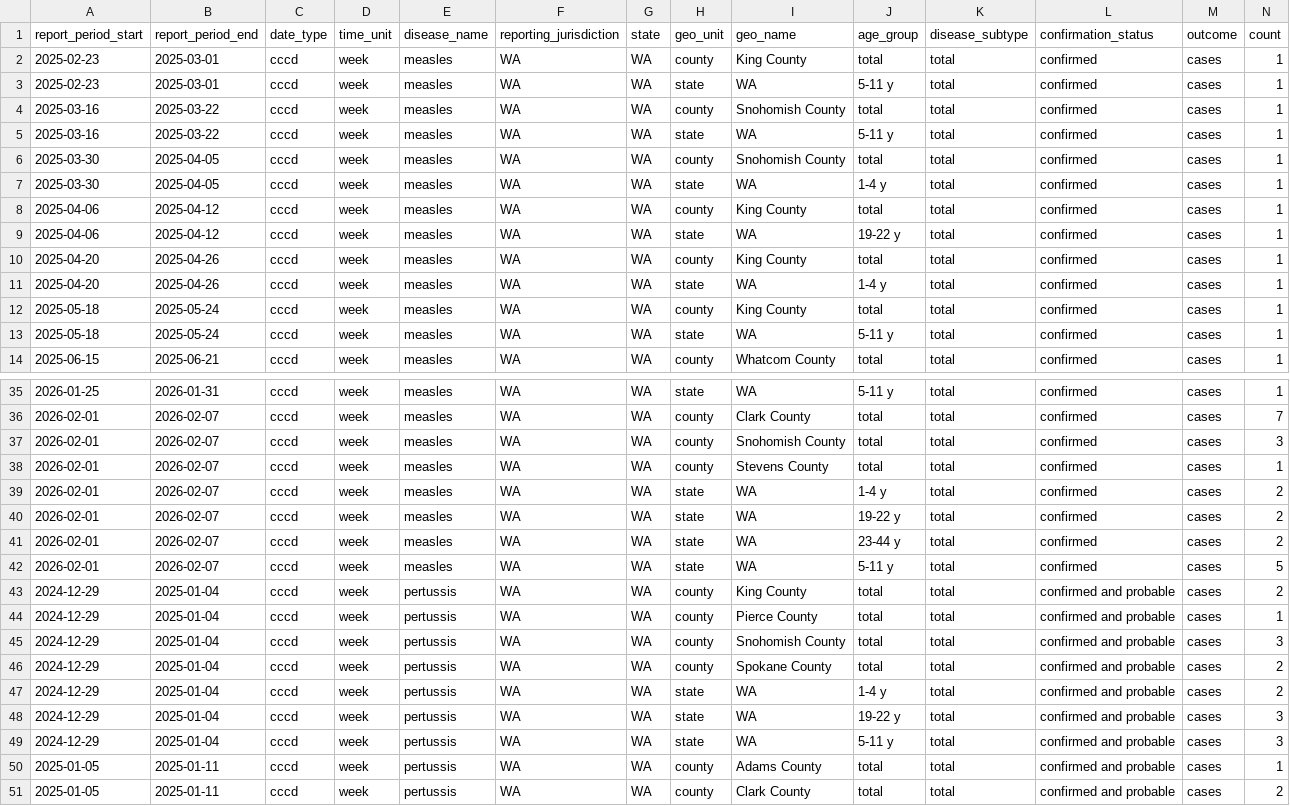
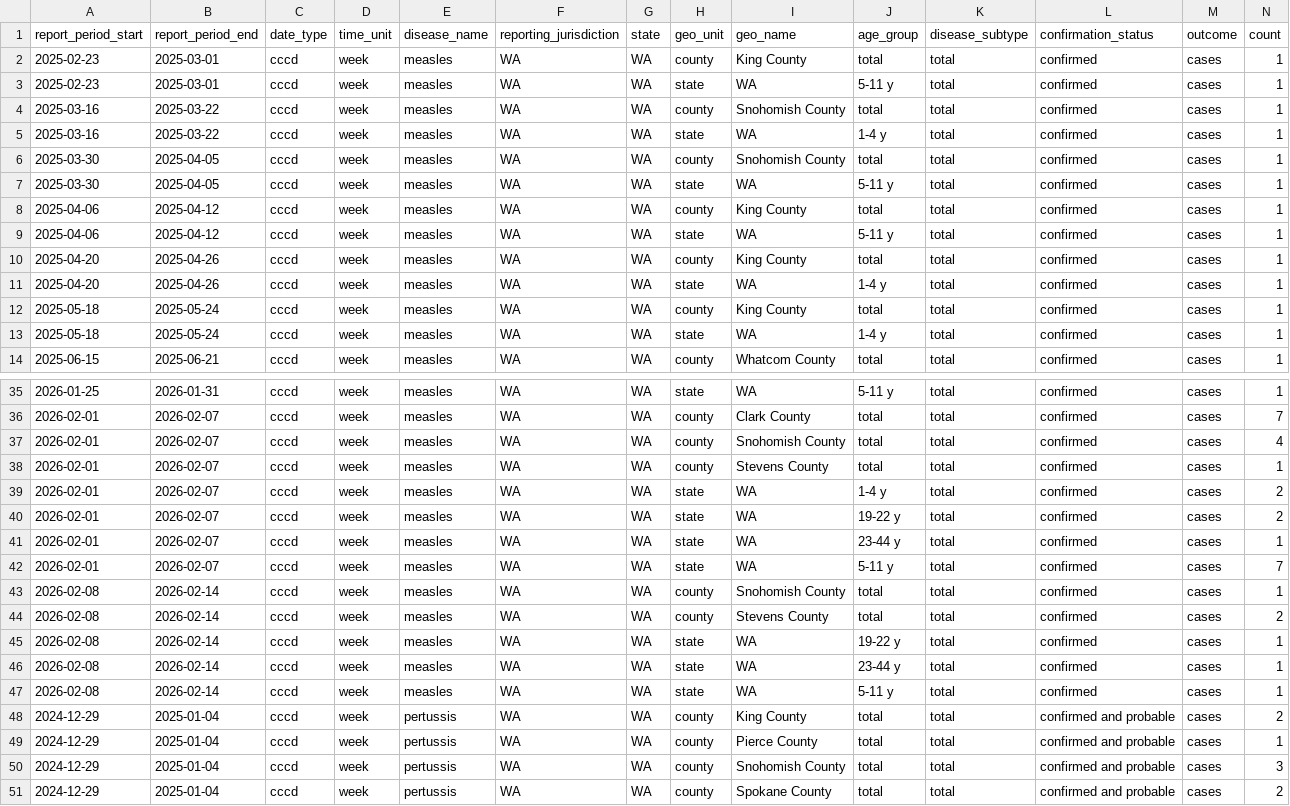
Before and after one commit to USDiseaseTracker/USDiseaseTracker-Docs, a CSV file: examples-and-templates/disease_tracking_report_WA-EXAMPLE_2026-02-09.csv, drawn as a sheet; only a part is shown, gaps mark what is left out; the shorter side is filled out with more unchanged rows; the diff covers the shown part only.

```diff
--- a/examples-and-templates/disease_tracking_report_WA-EXAMPLE_2026-02-09.csv
+++ b/examples-and-templates/disease_tracking_report_WA-EXAMPLE_2026-02-09.csv
@@ -4,7 +4,7 @@ report_period_start,report_period_end,date_type,time_unit,disease_name,reporting
 2025-03-16,2025-03-22,cccd,week,measles,WA,WA,county,Snohomish County,total,total,confirmed,cases,1
-2025-03-16,2025-03-22,cccd,week,measles,WA,WA,state,WA,5-11 y,total,confirmed,cases,1
+2025-03-16,2025-03-22,cccd,week,measles,WA,WA,state,WA,1-4 y,total,confirmed,cases,1
 2025-03-30,2025-04-05,cccd,week,measles,WA,WA,county,Snohomish County,total,total,confirmed,cases,1
-2025-03-30,2025-04-05,cccd,week,measles,WA,WA,state,WA,1-4 y,total,confirmed,cases,1
+2025-03-30,2025-04-05,cccd,week,measles,WA,WA,state,WA,5-11 y,total,confirmed,cases,1
 2025-04-06,2025-04-12,cccd,week,measles,WA,WA,county,King County,total,total,confirmed,cases,1
-2025-04-06,2025-04-12,cccd,week,measles,WA,WA,state,WA,19-22 y,total,confirmed,cases,1
+2025-04-06,2025-04-12,cccd,week,measles,WA,WA,state,WA,5-11 y,total,confirmed,cases,1
 2025-04-20,2025-04-26,cccd,week,measles,WA,WA,county,King County,total,total,confirmed,cases,1
@@ -12,3 +12,3 @@ report_period_start,report_period_end,date_type,time_unit,disease_name,reporting
 2025-05-18,2025-05-24,cccd,week,measles,WA,WA,county,King County,total,total,confirmed,cases,1
-2025-05-18,2025-05-24,cccd,week,measles,WA,WA,state,WA,5-11 y,total,confirmed,cases,1
+2025-05-18,2025-05-24,cccd,week,measles,WA,WA,state,WA,1-4 y,total,confirmed,cases,1
 2025-06-15,2025-06-21,cccd,week,measles,WA,WA,county,Whatcom County,total,total,confirmed,cases,1
@@ -36,3 +36,3 @@ report_period_start,report_period_end,date_type,time_unit,disease_name,reporting
 2026-02-01,2026-02-07,cccd,week,measles,WA,WA,county,Clark County,total,total,confirmed,cases,7
-2026-02-01,2026-02-07,cccd,week,measles,WA,WA,county,Snohomish County,total,total,confirmed,cases,3
+2026-02-01,2026-02-07,cccd,week,measles,WA,WA,county,Snohomish County,total,total,confirmed,cases,4
 2026-02-01,2026-02-07,cccd,week,measles,WA,WA,county,Stevens County,total,total,confirmed,cases,1
@@ -40,4 +40,9 @@ report_period_start,report_period_end,date_type,time_unit,disease_name,reporting
 2026-02-01,2026-02-07,cccd,week,measles,WA,WA,state,WA,19-22 y,total,confirmed,cases,2
-2026-02-01,2026-02-07,cccd,week,measles,WA,WA,state,WA,23-44 y,total,confirmed,cases,2
-2026-02-01,2026-02-07,cccd,week,measles,WA,WA,state,WA,5-11 y,total,confirmed,cases,5
+2026-02-01,2026-02-07,cccd,week,measles,WA,WA,state,WA,23-44 y,total,confirmed,cases,1
+2026-02-01,2026-02-07,cccd,week,measles,WA,WA,state,WA,5-11 y,total,confirmed,cases,7
+2026-02-08,2026-02-14,cccd,week,measles,WA,WA,county,Snohomish County,total,total,confirmed,cases,1
+2026-02-08,2026-02-14,cccd,week,measles,WA,WA,county,Stevens County,total,total,confirmed,cases,2
+2026-02-08,2026-02-14,cccd,week,measles,WA,WA,state,WA,19-22 y,total,confirmed,cases,1
+2026-02-08,2026-02-14,cccd,week,measles,WA,WA,state,WA,23-44 y,total,confirmed,cases,1
+2026-02-08,2026-02-14,cccd,week,measles,WA,WA,state,WA,5-11 y,total,confirmed,cases,1
 2024-12-29,2025-01-04,cccd,week,pertussis,WA,WA,county,King County,total,total,confirmed and probable,cases,2
```
Also changed, not shown: 2 edited cells elsewhere in this file, 2 other files.
